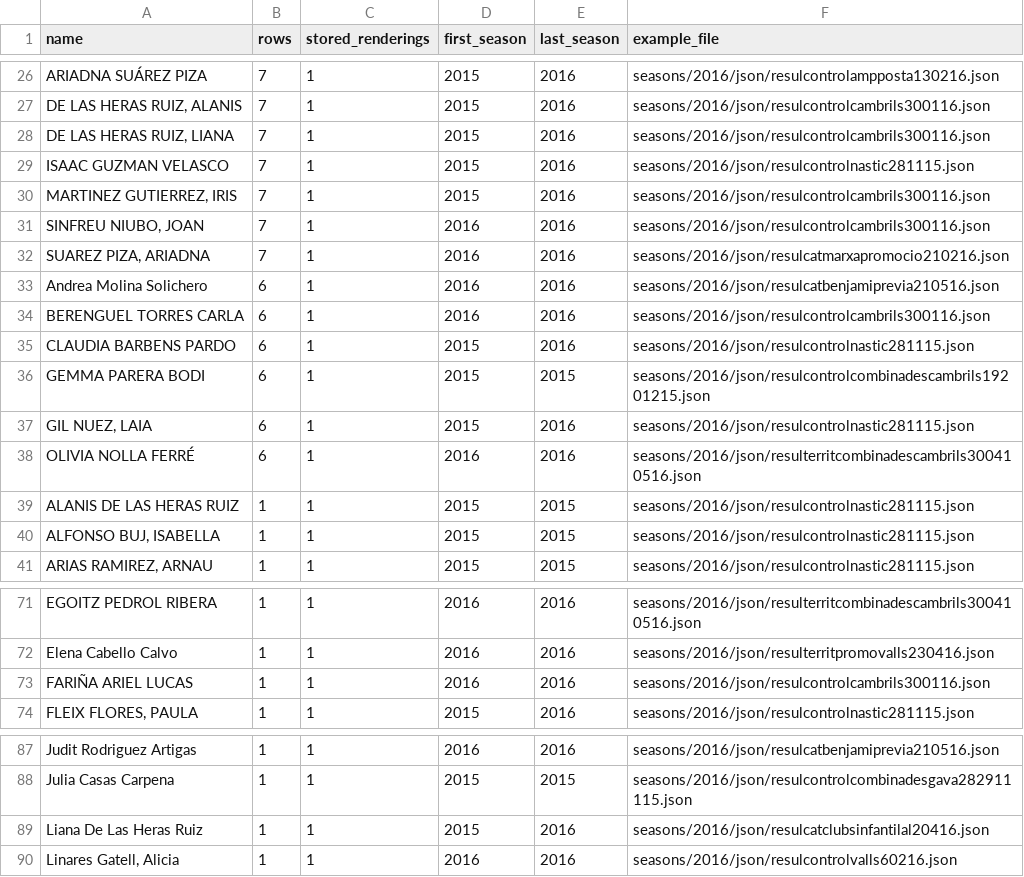
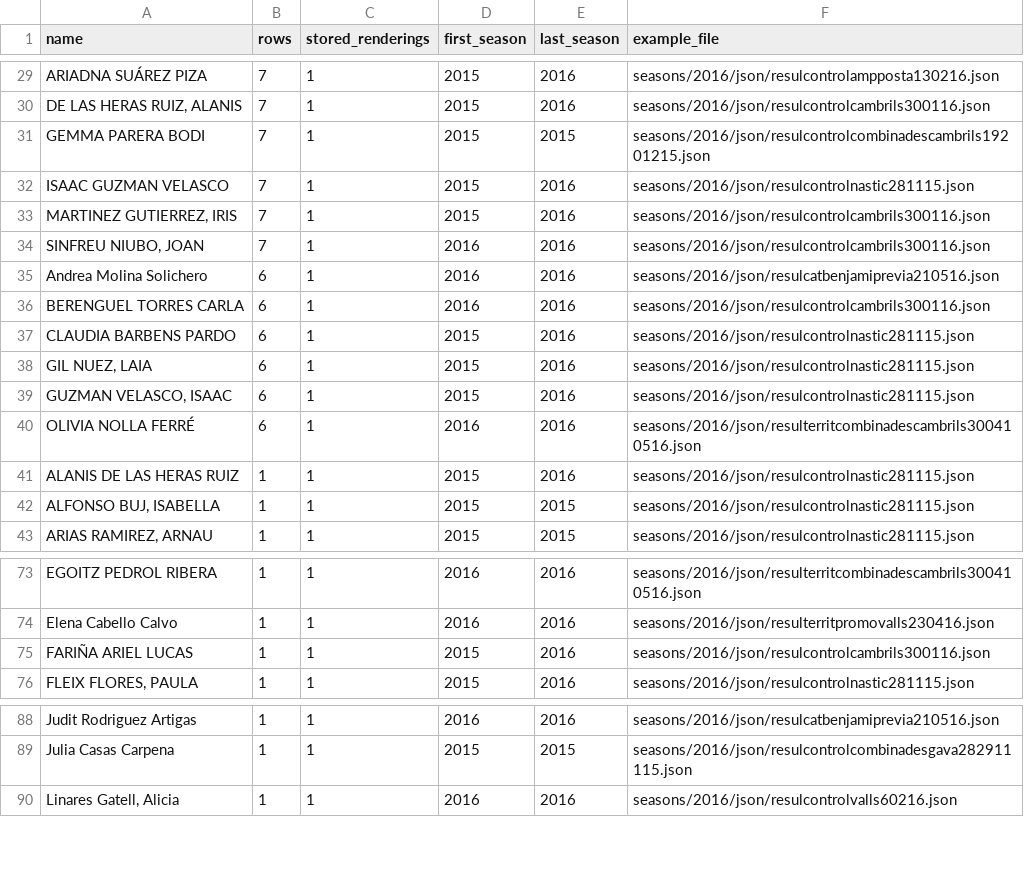
Before and after one commit to Club-Atletisme-Tarragona/cat-results-extractor, a CSV file: reports/athletes_pending_migration.csv, drawn as a sheet; only a part is shown, gaps mark what is left out; the diff covers the shown part only.

```diff
--- a/reports/athletes_pending_migration.csv
+++ b/reports/athletes_pending_migration.csv
@@ -27,3 +30,3 @@ ARIADNA SUÁREZ PIZA,7,1,2015,2016,seasons/2016/json/resulcontrolampposta130216.
 "DE LAS HERAS RUIZ, ALANIS",7,1,2015,2016,seasons/2016/json/resulcontrolcambrils300116.json
-"DE LAS HERAS RUIZ, LIANA",7,1,2015,2016,seasons/2016/json/resulcontrolcambrils300116.json
+GEMMA PARERA BODI,7,1,2015,2015,seasons/2016/json/resulcontrolcombinadescambrils19201215.json
 ISAAC GUZMAN VELASCO,7,1,2015,2016,seasons/2016/json/resulcontrolnastic281115.json
@@ -31,3 +34,2 @@ ISAAC GUZMAN VELASCO,7,1,2015,2016,seasons/2016/json/resulcontrolnastic281115.js
 "SINFREU NIUBO, JOAN",7,1,2016,2016,seasons/2016/json/resulcontrolcambrils300116.json
-"SUAREZ PIZA, ARIADNA",7,1,2016,2016,seasons/2016/json/resulcatmarxapromocio210216.json
 Andrea Molina Solichero,6,1,2016,2016,seasons/2016/json/resulcatbenjamiprevia210516.json
@@ -35,6 +37,6 @@ BERENGUEL TORRES CARLA,6,1,2016,2016,seasons/2016/json/resulcontrolcambrils30011
 CLAUDIA BARBENS PARDO,6,1,2015,2016,seasons/2016/json/resulcontrolnastic281115.json
-GEMMA PARERA BODI,6,1,2015,2015,seasons/2016/json/resulcontrolcombinadescambrils19201215.json
 "GIL NUEZ, LAIA",6,1,2015,2016,seasons/2016/json/resulcontrolnastic281115.json
+"GUZMAN VELASCO, ISAAC",6,1,2015,2016,seasons/2016/json/resulcontrolnastic281115.json
 OLIVIA NOLLA FERRÉ,6,1,2016,2016,seasons/2016/json/resulterritcombinadescambrils300410516.json
-ALANIS DE LAS HERAS RUIZ,1,1,2015,2015,seasons/2016/json/resulcontrolnastic281115.json
+ALANIS DE LAS HERAS RUIZ,1,1,2015,2016,seasons/2016/json/resulcontrolnastic281115.json
 "ALFONSO BUJ, ISABELLA",1,1,2015,2015,seasons/2016/json/resulcontrolnastic281115.json
@@ -72,3 +74,3 @@ EGOITZ PEDROL RIBERA,1,1,2016,2016,seasons/2016/json/resulterritcombinadescambri
 Elena Cabello Calvo,1,1,2016,2016,seasons/2016/json/resulterritpromovalls230416.json
-FARIÑA ARIEL LUCAS,1,1,2016,2016,seasons/2016/json/resulcontrolcambrils300116.json
+FARIÑA ARIEL LUCAS,1,1,2015,2016,seasons/2016/json/resulcontrolcambrils300116.json
 "FLEIX FLORES, PAULA",1,1,2015,2016,seasons/2016/json/resulcontrolnastic281115.json
@@ -88,3 +89,2 @@ Judit Rodriguez Artigas,1,1,2016,2016,seasons/2016/json/resulcatbenjamiprevia210
 Julia Casas Carpena,1,1,2015,2015,seasons/2016/json/resulcontrolcombinadesgava282911115.json
-Liana De Las Heras Ruiz,1,1,2015,2016,seasons/2016/json/resulcatclubsinfantilal20416.json
 "Linares Gatell, Alicia",1,1,2016,2016,seasons/2016/json/resulcontrolvalls60216.json
```
Also changed, not shown: 5 added rows, 3 removed rows and 4 edited cells elsewhere in this file, 12 other files.
